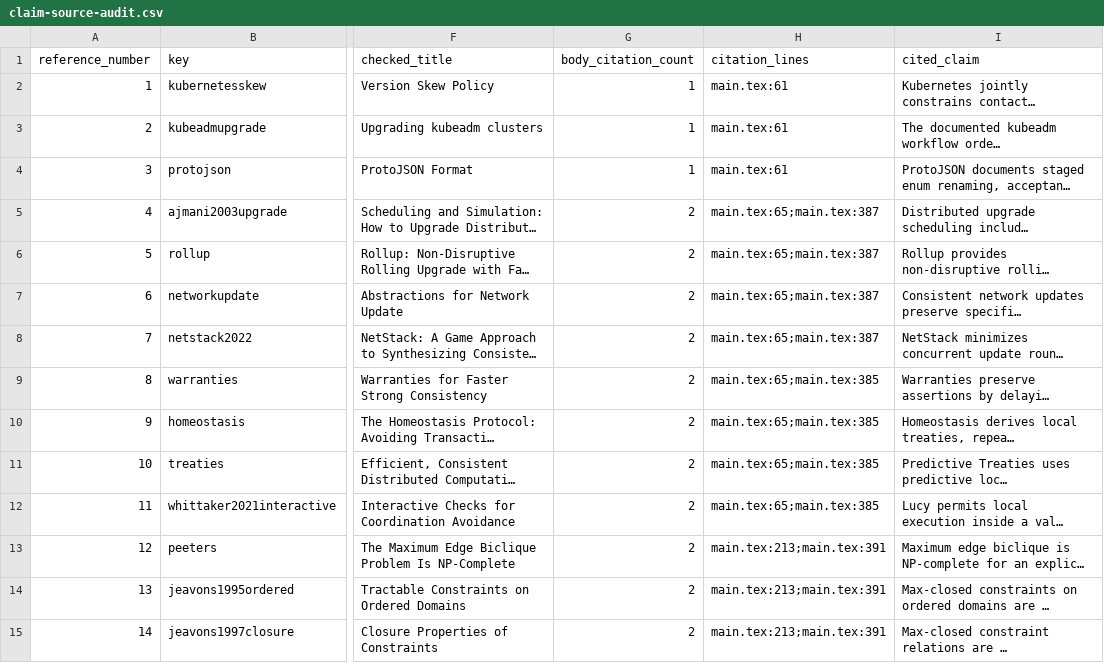
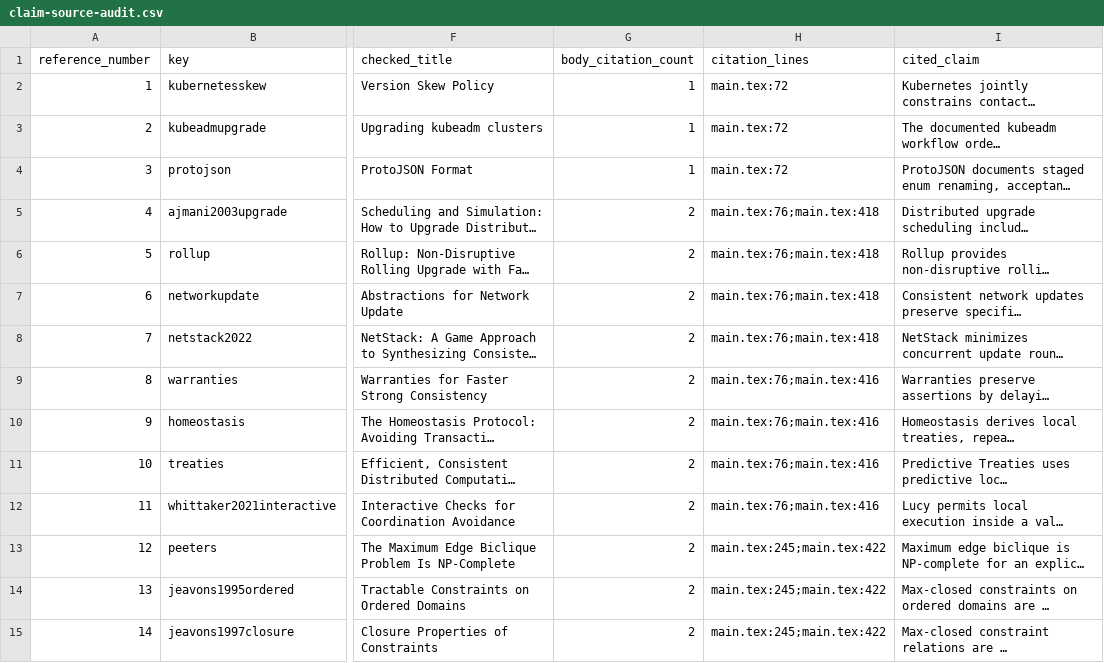
Before and after one commit to Haoyi-Zhang/RolloutFrontier, a CSV file: docs/claim-source-audit.csv, drawn as a sheet; only a part is shown, gaps mark what is left out; long unchanged cells end in …; the diff covers the shown part only; the diff names each change by its address in the sheet, - before the commit and + after, or states it on an @@ line.

```diff
--- a/docs/claim-source-audit.csv
+++ b/docs/claim-source-audit.csv
-H2:H4 (citation_lines): main.tex:61
+H2:H4 (citation_lines): main.tex:72
-H5:H8 (citation_lines): main.tex:65;main.tex:387
+H5:H8 (citation_lines): main.tex:76;main.tex:418
-H9:H12 (citation_lines): main.tex:65;main.tex:385
+H9:H12 (citation_lines): main.tex:76;main.tex:416
-H13:H15 (citation_lines): main.tex:213;main.tex:391
+H13:H15 (citation_lines): main.tex:245;main.tex:422
```
Also changed, not shown: 45 edited cells elsewhere in this file, 2 other files.
